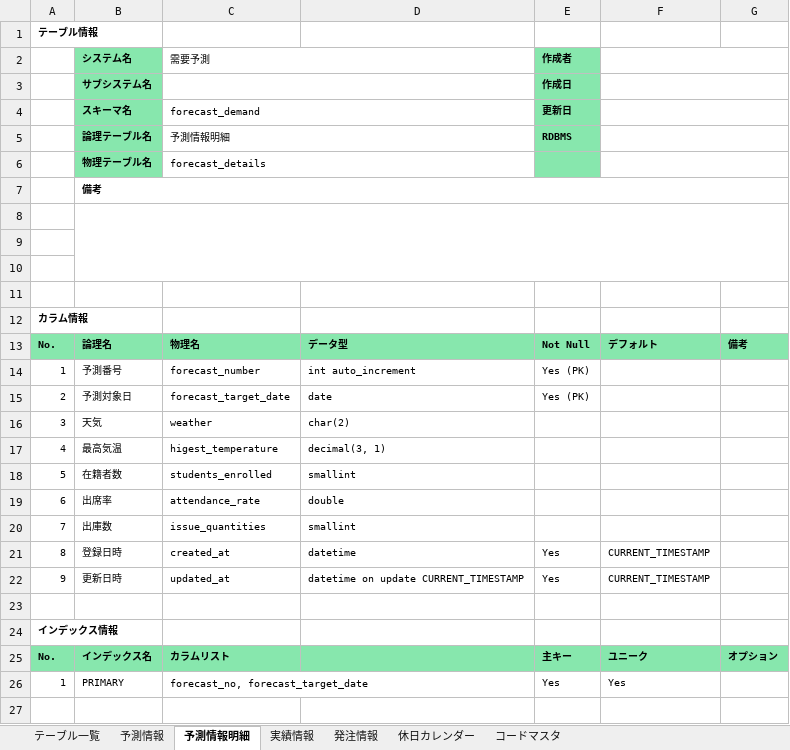
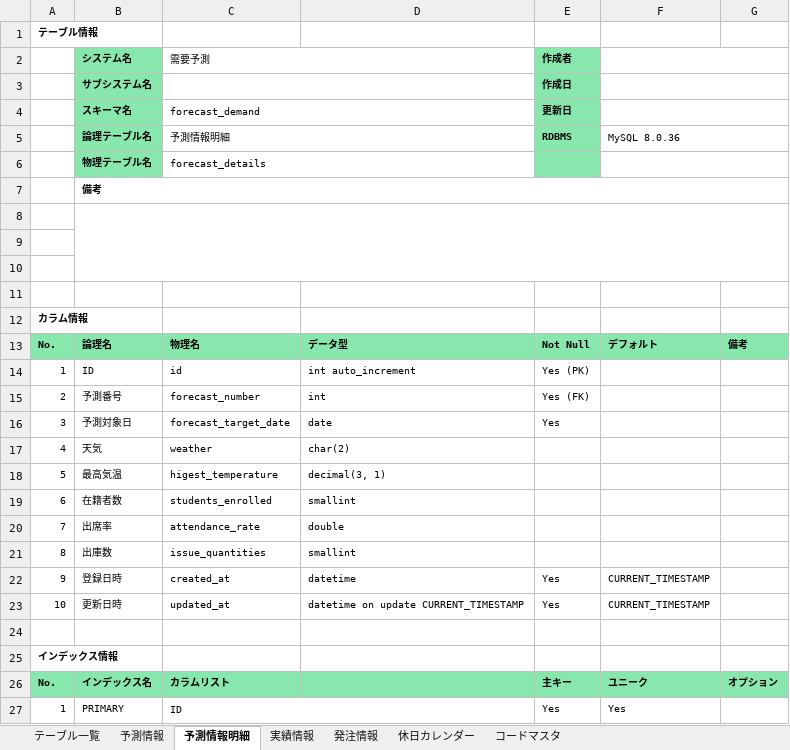
Before and after one commit to onigiri02/forecast-demand, an Excel workbook: doc/詳細設計/テーブル定義書.xlsx, sheet 予測情報明細, drawn as a sheet; values as stored, in another font and other column widths than the file's, no borders; addresses are those after the commit; the diff names each change by its address in the sheet, - before the commit and + after, or states it on an @@ line.

```diff
--- a/doc/詳細設計/テーブル定義書.xlsx (sheet 予測情報明細)
+++ b/doc/詳細設計/テーブル定義書.xlsx (sheet 予測情報明細)
-F5: (empty)
+F5: MySQL 8.0.36
-B14 (システム名): 予測番号
+B14 (システム名): ID
-C14 (需要予測): forecast_number
+C14 (需要予測): id
+row 15: 2 | 予測番号 | forecast_number | int | Yes (FK)
-A16: 2
+A16: 3
-E16 (作成者): Yes (PK)
+E16 (作成者): Yes
-A17: 3
+A17: 4
-A18: 4
+A18: 5
-A19: 5
+A19: 6
-A20: 6
+A20: 7
-A21: 7
+A21: 8
-A22: 8
+A22: 9
-A23: 9
+A23: 10
-C27 (需要予測): forecast_no, forecast_target_date
+C27 (需要予測): ID
```
Also changed, not shown: sheet コードマスタ, sheet 発注情報, sheet 予測情報, sheet テーブル一覧, sheet 休日カレンダー, sheet 実績情報, doc/詳細設計/URL一覧.xlsx.
